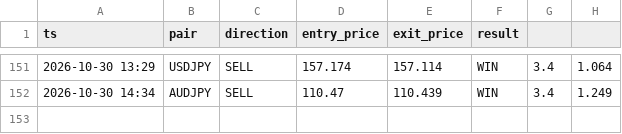
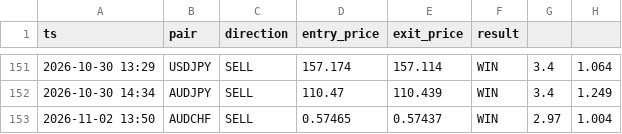
Before and after one commit to torium-art/forex-signal-bot, a CSV file: outcomes_journal.csv, drawn as a sheet; only a part is shown, gaps mark what is left out.

```diff
--- a/outcomes_journal.csv
+++ b/outcomes_journal.csv
@@ -152 +152,2 @@ ts,pair,direction,entry_price,exit_price,result
 2026-10-30 14:34,AUDJPY,SELL,110.47,110.439,WIN,3.4,1.249
+2026-11-02 13:50,AUDCHF,SELL,0.57465,0.57437,WIN,2.97,1.004
```
Also changed, not shown: signals_journal.csv, trajectory_journal.csv, 1 other file.
